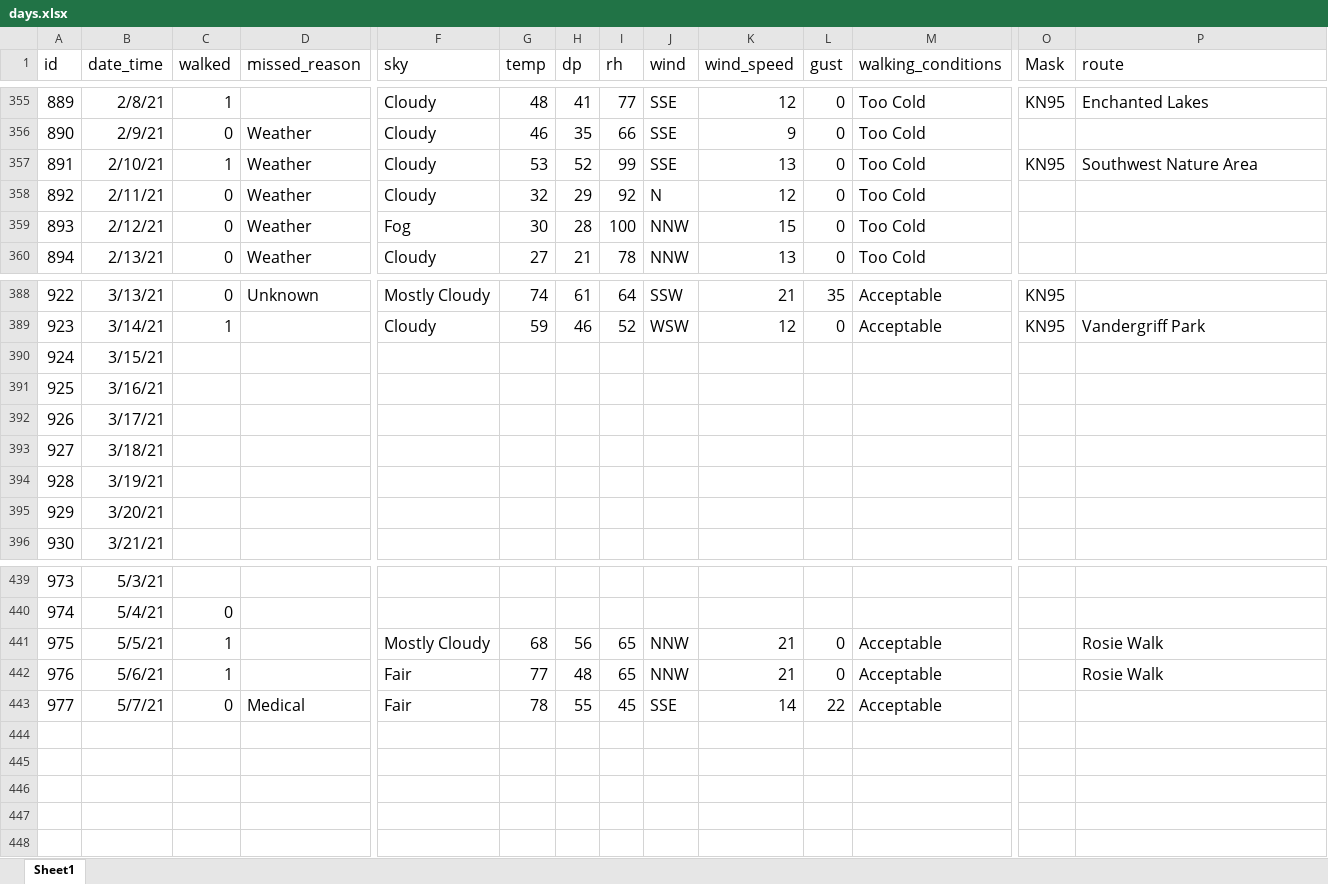
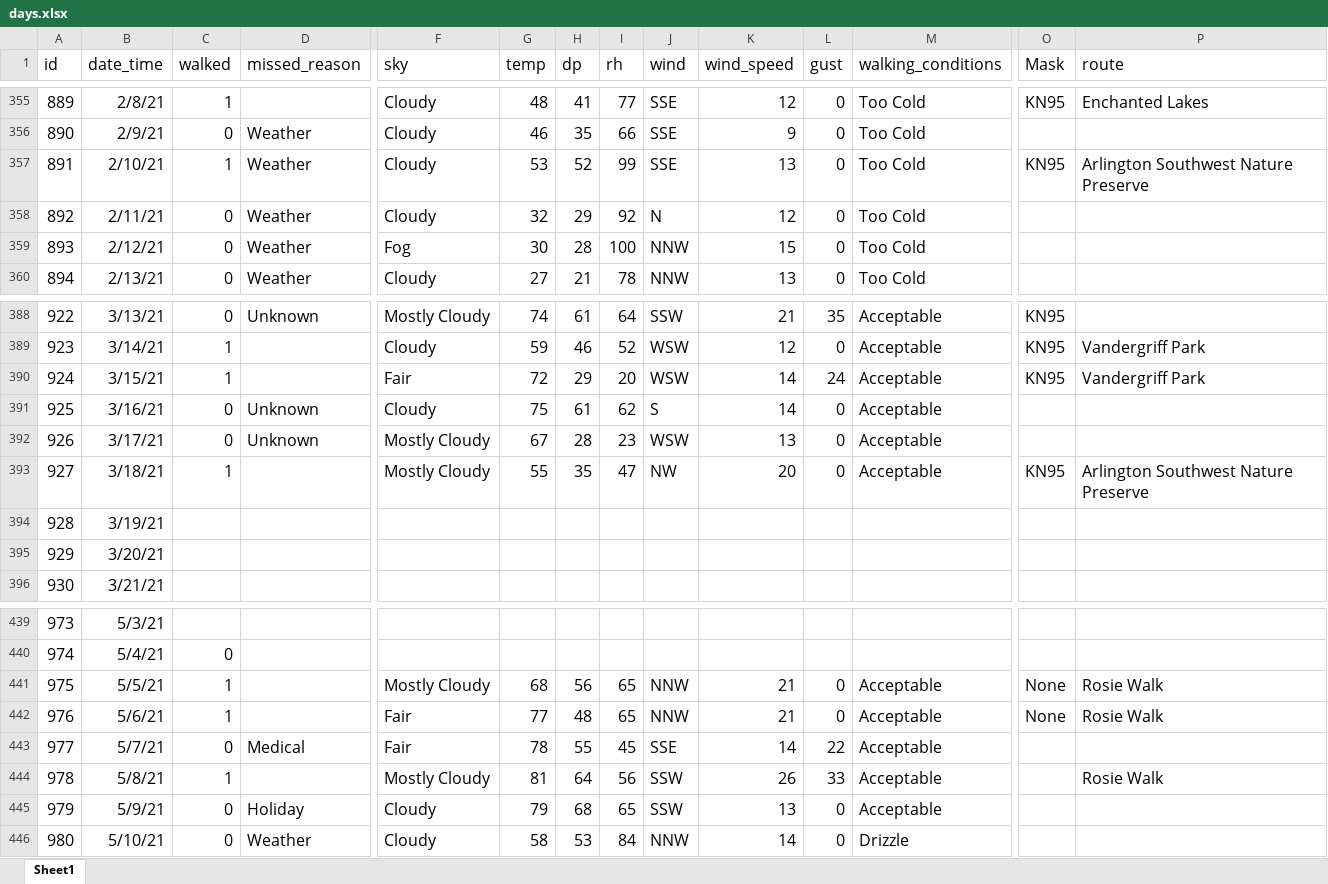
Before and after one commit to gitHubSlinkman/MyWalks, an Excel workbook: data/days.xlsx, sheet Sheet1, drawn as a sheet; only a part is shown, gaps mark what is left out; values as stored, in another font and other column widths than the file's, no borders; removed rows and columns are numbered as before the commit, all else as after; rows hold the shown columns only; the diff names each change by its address in the sheet, - before the commit and + after, or states it on an @@ line.

Commit message:
2021-05-10 13:27
1. Updateing days file

```diff
--- a/data/days.xlsx (sheet Sheet1)
+++ b/data/days.xlsx (sheet Sheet1)
-P357 (route): Southwest Nature Area
+P357 (route): Arlington Southwest Nature Preserve
-row 390: 924 | 3/15/21
+row 390: 924 | 3/15/21 | 1 |  | Fair | 72 | 29 | 20 | WSW | 14 | 24 | Acceptable | KN95 | Vandergriff Park
-C391:C392 (walked): (empty)
+C391:C392 (walked): 0
-D391:D392 (missed_reason): (empty)
+D391:D392 (missed_reason): Unknown
-F391 (sky): (empty)
+F391 (sky): Cloudy
-G391 (temp): (empty)
+G391 (temp): 75
-H391 (dp): (empty)
+H391 (dp): 61
-I391 (rh): (empty)
+I391 (rh): 62
-J391 (wind): (empty)
+J391 (wind): S
-K391 (wind_speed): (empty)
+K391 (wind_speed): 14
-L391:L392 (gust): (empty)
+L391:L392 (gust): 0
-M391:M392 (walking_conditions): (empty)
+M391:M392 (walking_conditions): Acceptable
-F392 (sky): (empty)
+F392 (sky): Mostly Cloudy
-G392 (temp): (empty)
+G392 (temp): 67
-H392 (dp): (empty)
+H392 (dp): 28
-I392 (rh): (empty)
+I392 (rh): 23
-J392 (wind): (empty)
+J392 (wind): WSW
-K392 (wind_speed): (empty)
+K392 (wind_speed): 13
-row 393: 927 | 3/18/21
+row 393: 927 | 3/18/21 | 1 |  | Mostly Cloudy | 55 | 35 | 47 | NW | 20 | 0 | Acceptable | KN95 | Arlington Southwest Nature Preserve
-O441:O442 (Mask): (empty)
+O441:O442 (Mask): None
+row 444: 978 | 5/8/21 | 1 |  | Mostly Cloudy | 81 | 64 | 56 | SSW | 26 | 33 | Acceptable |  | Rosie Walk
+row 445: 979 | 5/9/21 | 0 | Holiday | Cloudy | 79 | 68 | 65 | SSW | 13 | 0 | Acceptable
+row 446: 980 | 5/10/21 | 0 | Weather | Cloudy | 58 | 53 | 84 | NNW | 14 | 0 | Drizzle
```
